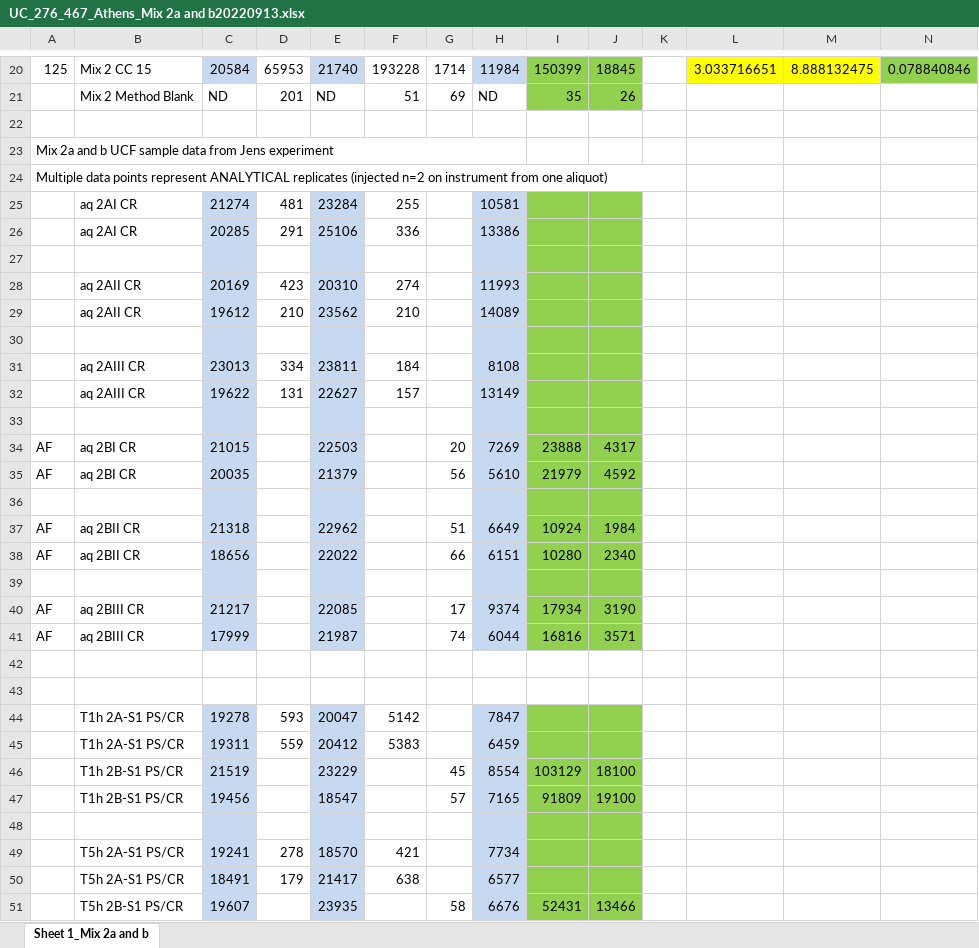
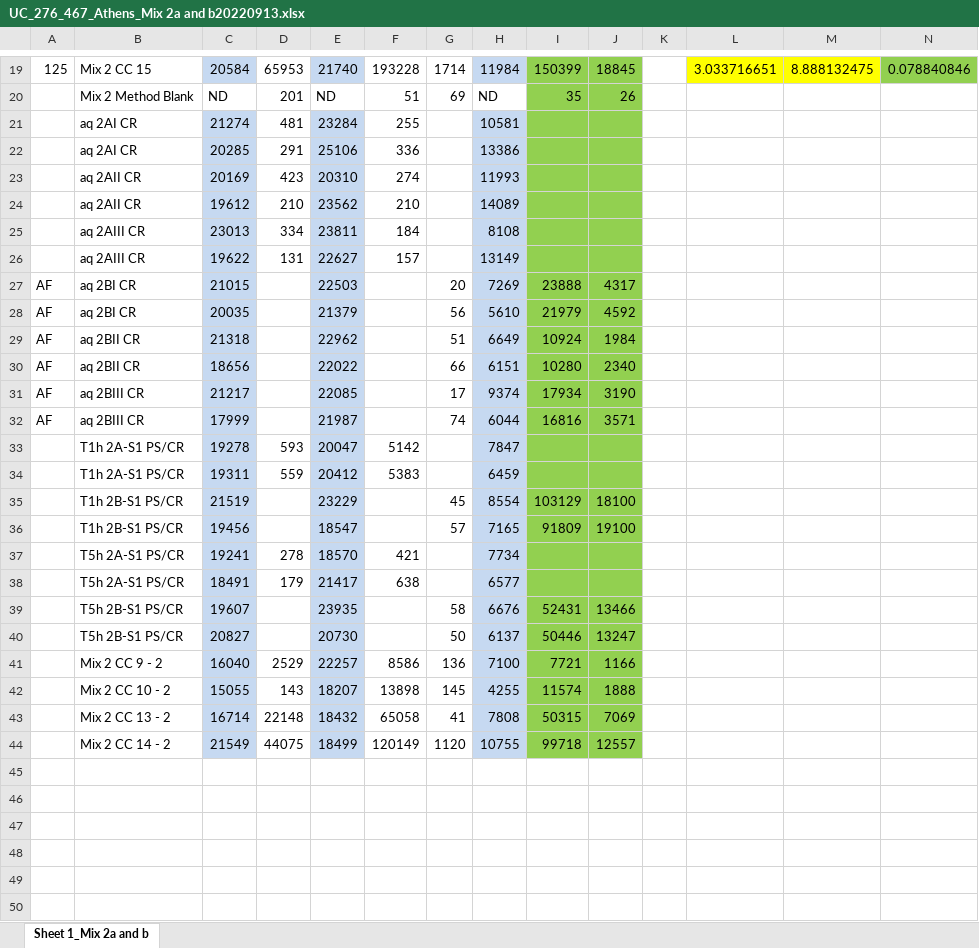
Before and after one commit to USEPA/invitroTKstats, an Excel workbook: working/KreutzPFAS/UC_276_467_Athens_Mix 2a and b20220913.xlsx, sheet Sheet 1_Mix 2a and b, drawn as a sheet; only a part is shown, gaps mark what is left out; the shorter side is filled out with more unchanged rows; values as stored, in another font and other column widths than the file's, no borders; charts and pictures not drawn; rows hold the shown columns only; the diff covers the shown part only; the diff names each change by its address in the sheet, - before the commit and + after, or states it on an @@ line.

Commit message:
Got Athens data working

```diff
--- a/working/KreutzPFAS/UC_276_467_Athens_Mix 2a and b20220913.xlsx (sheet Sheet 1_Mix 2a and b)
+++ b/working/KreutzPFAS/UC_276_467_Athens_Mix 2a and b20220913.xlsx (sheet Sheet 1_Mix 2a and b)
-row 22: (empty)
-row 23: Mix 2a and b UCF sample data from Jens experiment
-row 24: Multiple data points represent ANALYTICAL replicates (injected n=2 on instrument from one aliquot)
-row 27: (empty)
-row 30: (empty)
-row 33: (empty)
-row 36: (empty)
-row 39: (empty)
-row 42: (empty)
-row 43: (empty)
-row 48: (empty)
```
Also changed, not shown: 4 removed rows, 6 edited cells and cell formats elsewhere in this sheet, formulas that keep their value, charts or pictures, 18 other files.
